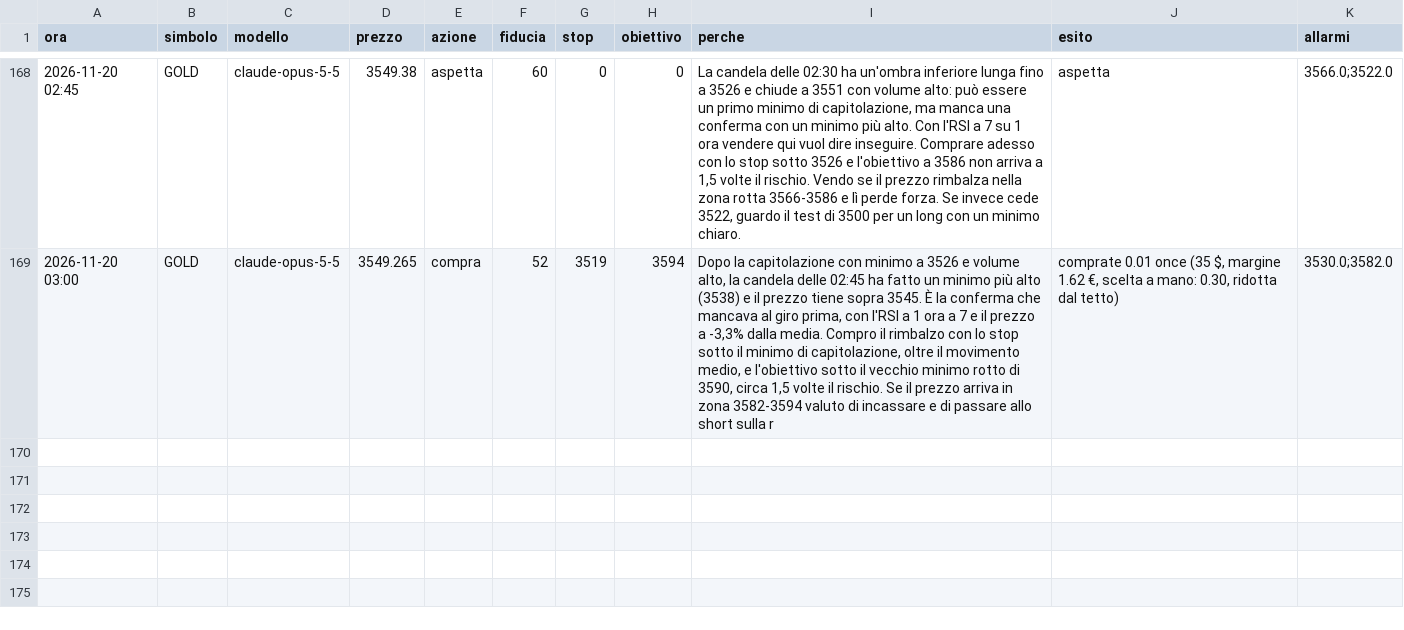
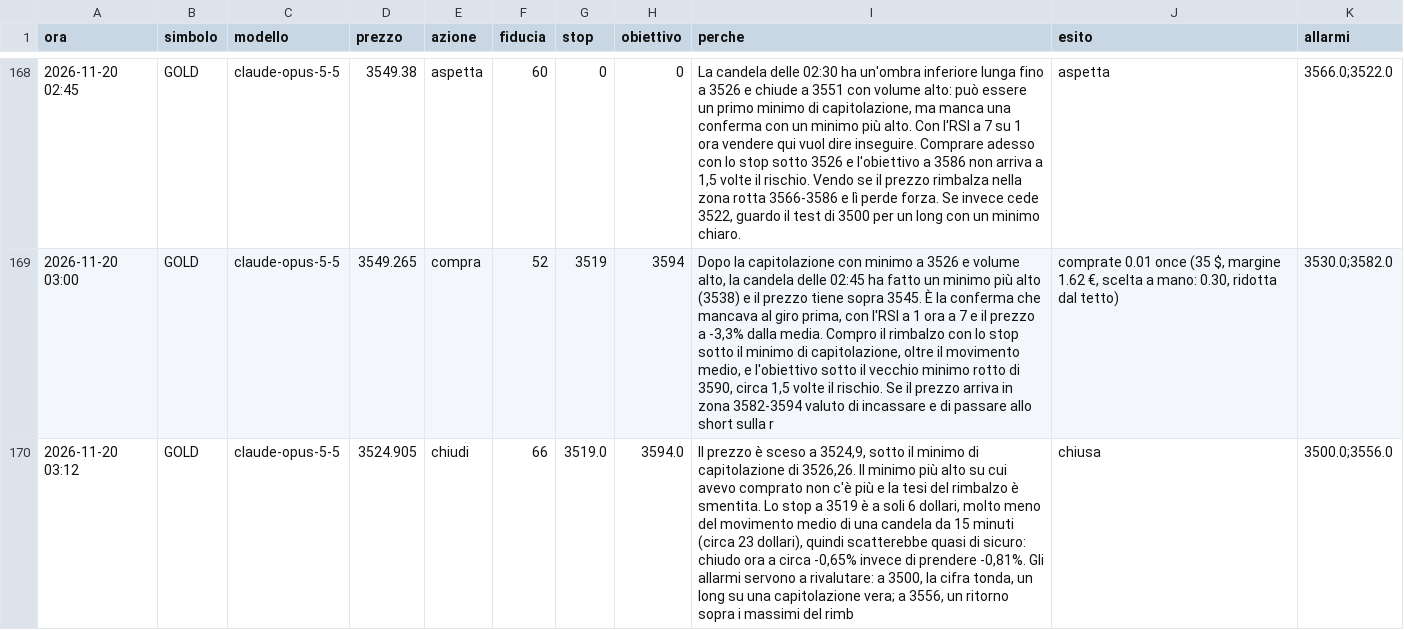
Before and after one commit to elfacvndo/timestral-bot, a CSV file: logs/oro_decisioni.csv, drawn as a sheet; only a part is shown, gaps mark what is left out; the diff names each change by its address in the sheet, - before the commit and + after, or states it on an @@ line.

```diff
--- a/logs/oro_decisioni.csv
+++ b/logs/oro_decisioni.csv
+row 170: 2026-11-20 03:12 | GOLD | claude-opus-5-5 | 3524.905 | chiudi | 66 | 3519.0 | 3594.0 | Il prezzo è sceso a 3524,9, sotto il minimo di capitolazione di 3526,26. Il minimo più alto su cui avevo comprato non c'è più e la tesi del rimbalzo è smentita. Lo stop a 3519 è a soli 6 dollari, molto meno del movimento medio di una candela da 15 minuti (circa 23 dollari), quindi scatterebbe quasi di sicuro: chiudo ora a circa -0,65% invece di prendere -0,81%. Gli allarmi servono a rivalutare: a 3500, la cifra tonda, un long su una capitolazione vera; a 3556, un ritorno sopra i massimi del rimb | chiusa | 3500.0;3556.0
```
